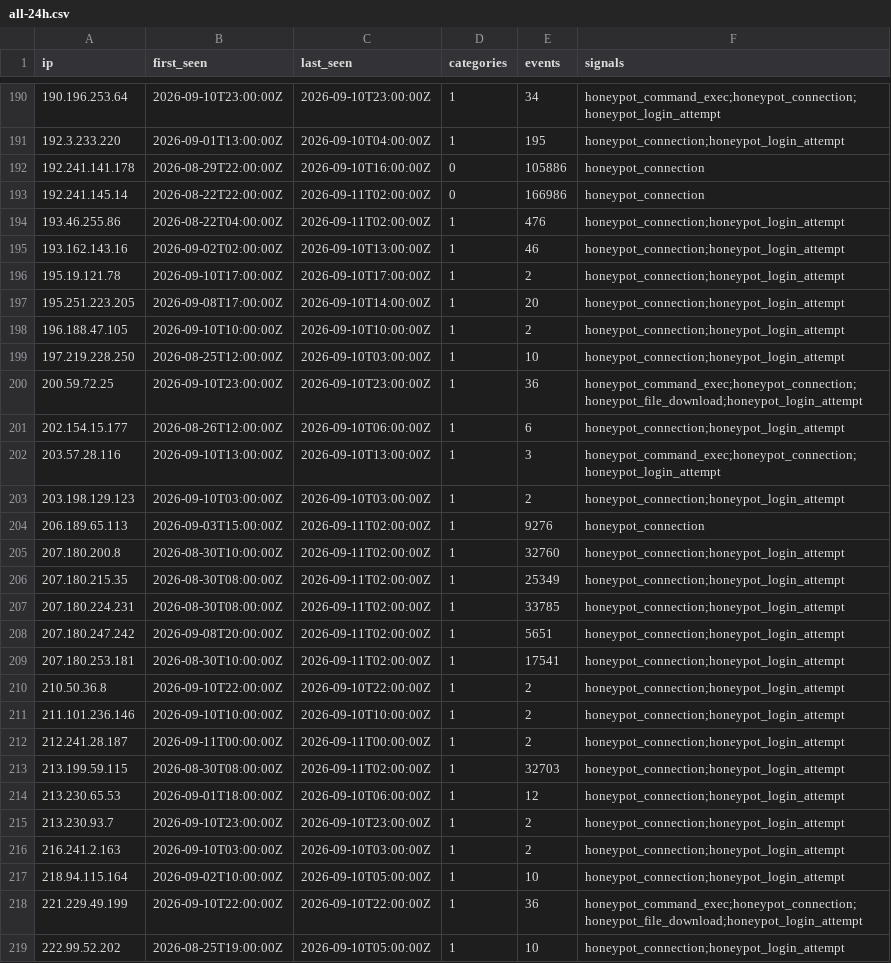
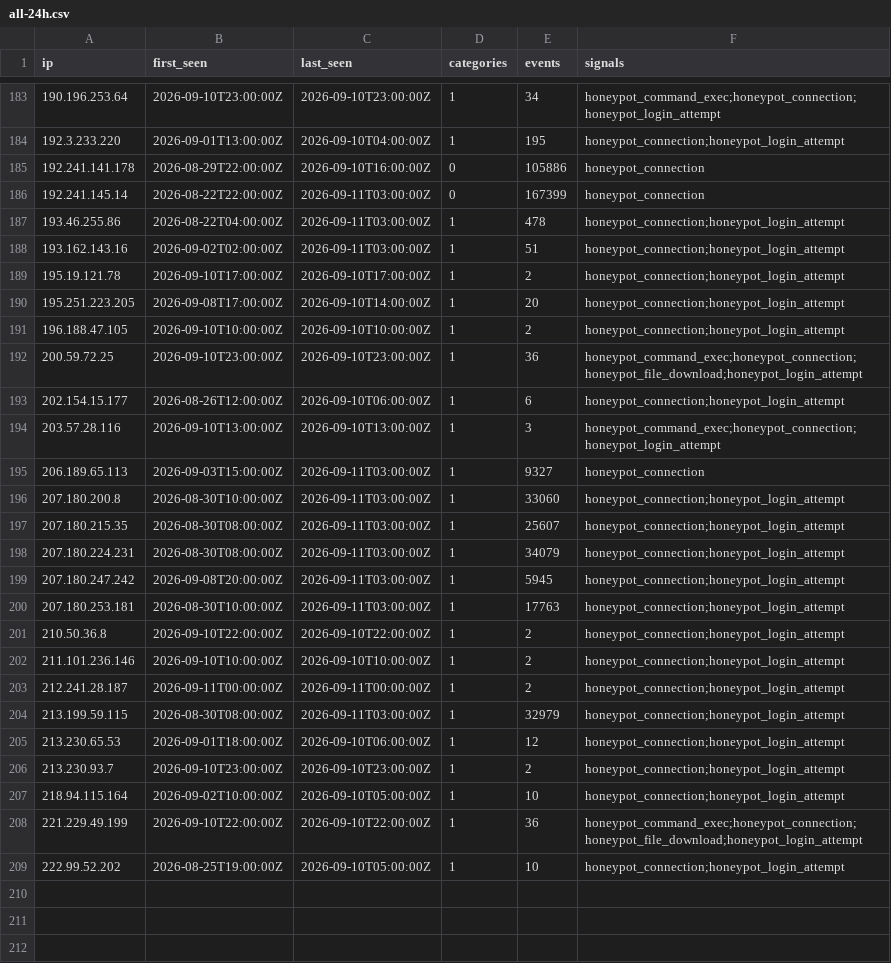
Before and after one commit to brandontroidl/blocklist, a CSV file: retention/all-24h.csv, drawn as a sheet; only a part is shown, gaps mark what is left out; the diff covers the shown part only.

```diff
--- a/retention/all-24h.csv
+++ b/retention/all-24h.csv
@@ -192,5 +185,5 @@ ip,first_seen,last_seen,categories,events,signals
 192.241.141.178,2026-08-29T22:00:00Z,2026-09-10T16:00:00Z,0,105886,honeypot_connection
-192.241.145.14,2026-08-22T22:00:00Z,2026-09-11T02:00:00Z,0,166986,honeypot_connection
-193.46.255.86,2026-08-22T04:00:00Z,2026-09-11T02:00:00Z,1,476,honeypot_connection;honeypot_login_attempt
-193.162.143.16,2026-09-02T02:00:00Z,2026-09-10T13:00:00Z,1,46,honeypot_connection;honeypot_login_attempt
+192.241.145.14,2026-08-22T22:00:00Z,2026-09-11T03:00:00Z,0,167399,honeypot_connection
+193.46.255.86,2026-08-22T04:00:00Z,2026-09-11T03:00:00Z,1,478,honeypot_connection;honeypot_login_attempt
+193.162.143.16,2026-09-02T02:00:00Z,2026-09-11T03:00:00Z,1,51,honeypot_connection;honeypot_login_attempt
 195.19.121.78,2026-09-10T17:00:00Z,2026-09-10T17:00:00Z,1,2,honeypot_connection;honeypot_login_attempt
@@ -198,3 +191,2 @@ ip,first_seen,last_seen,categories,events,signals
 196.188.47.105,2026-09-10T10:00:00Z,2026-09-10T10:00:00Z,1,2,honeypot_connection;honeypot_login_attempt
-197.219.228.250,2026-08-25T12:00:00Z,2026-09-10T03:00:00Z,1,10,honeypot_connection;honeypot_login_attempt
 200.59.72.25,2026-09-10T23:00:00Z,2026-09-10T23:00:00Z,1,36,honeypot_command_exec;honeypot_connection;honeypot_file_download;honeypot_login_attempt
@@ -202,9 +194,8 @@ ip,first_seen,last_seen,categories,events,signals
 203.57.28.116,2026-09-10T13:00:00Z,2026-09-10T13:00:00Z,1,3,honeypot_command_exec;honeypot_connection;honeypot_login_attempt
-203.198.129.123,2026-09-10T03:00:00Z,2026-09-10T03:00:00Z,1,2,honeypot_connection;honeypot_login_attempt
-206.189.65.113,2026-09-03T15:00:00Z,2026-09-11T02:00:00Z,1,9276,honeypot_connection
-207.180.200.8,2026-08-30T10:00:00Z,2026-09-11T02:00:00Z,1,32760,honeypot_connection;honeypot_login_attempt
-207.180.215.35,2026-08-30T08:00:00Z,2026-09-11T02:00:00Z,1,25349,honeypot_connection;honeypot_login_attempt
-207.180.224.231,2026-08-30T08:00:00Z,2026-09-11T02:00:00Z,1,33785,honeypot_connection;honeypot_login_attempt
-207.180.247.242,2026-09-08T20:00:00Z,2026-09-11T02:00:00Z,1,5651,honeypot_connection;honeypot_login_attempt
-207.180.253.181,2026-08-30T10:00:00Z,2026-09-11T02:00:00Z,1,17541,honeypot_connection;honeypot_login_attempt
+206.189.65.113,2026-09-03T15:00:00Z,2026-09-11T03:00:00Z,1,9327,honeypot_connection
+207.180.200.8,2026-08-30T10:00:00Z,2026-09-11T03:00:00Z,1,33060,honeypot_connection;honeypot_login_attempt
+207.180.215.35,2026-08-30T08:00:00Z,2026-09-11T03:00:00Z,1,25607,honeypot_connection;honeypot_login_attempt
+207.180.224.231,2026-08-30T08:00:00Z,2026-09-11T03:00:00Z,1,34079,honeypot_connection;honeypot_login_attempt
+207.180.247.242,2026-09-08T20:00:00Z,2026-09-11T03:00:00Z,1,5945,honeypot_connection;honeypot_login_attempt
+207.180.253.181,2026-08-30T10:00:00Z,2026-09-11T03:00:00Z,1,17763,honeypot_connection;honeypot_login_attempt
 210.50.36.8,2026-09-10T22:00:00Z,2026-09-10T22:00:00Z,1,2,honeypot_connection;honeypot_login_attempt
@@ -212,6 +203,5 @@ ip,first_seen,last_seen,categories,events,signals
 212.241.28.187,2026-09-11T00:00:00Z,2026-09-11T00:00:00Z,1,2,honeypot_connection;honeypot_login_attempt
-213.199.59.115,2026-08-30T08:00:00Z,2026-09-11T02:00:00Z,1,32703,honeypot_connection;honeypot_login_attempt
+213.199.59.115,2026-08-30T08:00:00Z,2026-09-11T03:00:00Z,1,32979,honeypot_connection;honeypot_login_attempt
 213.230.65.53,2026-09-01T18:00:00Z,2026-09-10T06:00:00Z,1,12,honeypot_connection;honeypot_login_attempt
 213.230.93.7,2026-09-10T23:00:00Z,2026-09-10T23:00:00Z,1,2,honeypot_connection;honeypot_login_attempt
-216.241.2.163,2026-09-10T03:00:00Z,2026-09-10T03:00:00Z,1,2,honeypot_connection;honeypot_login_attempt
 218.94.115.164,2026-09-02T10:00:00Z,2026-09-10T05:00:00Z,1,10,honeypot_connection;honeypot_login_attempt
```
Also changed, not shown: 8 removed rows and 72 edited cells elsewhere in this file, retention/all-30d.csv, retention/all-60d.csv, 48 other files.
